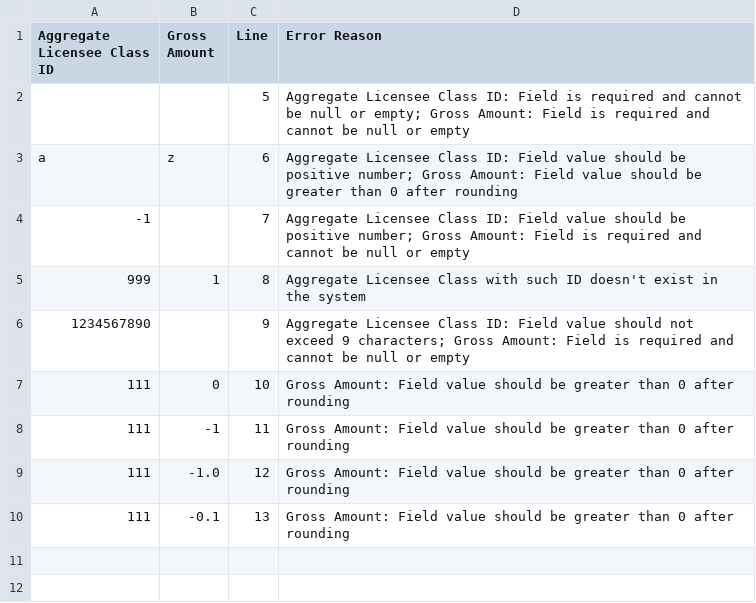
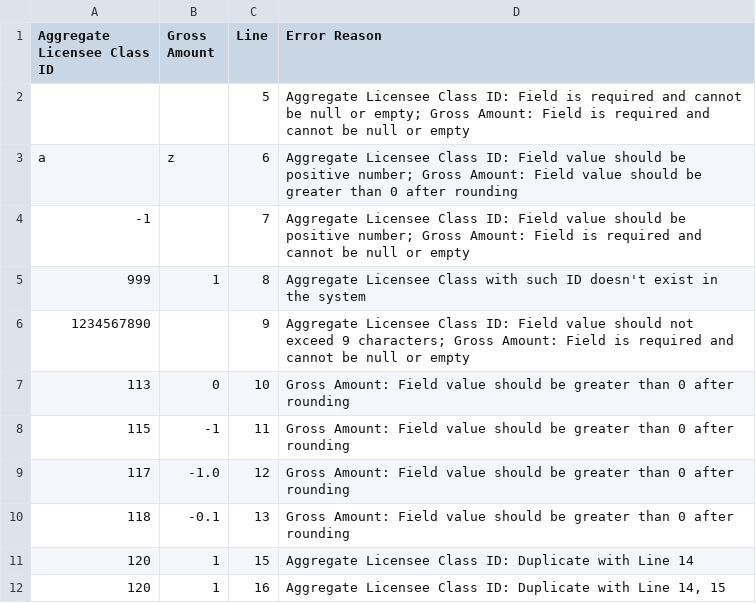
Before and after one commit to Dzmitry-Basiachenka/dist-foreign-aliakh, a CSV file: dist-foreign-service/src/testInteg/resources/com/copyright/rup/dist/foreign/service/impl/aacl/fundpool/aacl_fund_pool_with_errors_report.csv, drawn as a sheet.

Commit message:
B-52334 FDA: Load AACL Fund Pool: make changes based on comments in CR-DIST-FOREIGN-145

```diff
--- a/dist-foreign-service/src/testInteg/resources/com/copyright/rup/dist/foreign/service/impl/aacl/fundpool/aacl_fund_pool_with_errors_report.csv
+++ b/dist-foreign-service/src/testInteg/resources/com/copyright/rup/dist/foreign/service/impl/aacl/fundpool/aacl_fund_pool_with_errors_report.csv
@@ -6,5 +6,7 @@ a,z,6,Aggregate Licensee Class ID: Field value should be positive number; Gross
 1234567890,,9,Aggregate Licensee Class ID: Field value should not exceed 9 characters; Gross Amount: Field is required and cannot be null or empty
-111,0,10,Gross Amount: Field value should be greater than 0 after rounding
-111,-1,11,Gross Amount: Field value should be greater than 0 after rounding
-111,-1.0,12,Gross Amount: Field value should be greater than 0 after rounding
-111,-0.1,13,Gross Amount: Field value should be greater than 0 after rounding
+113,0,10,Gross Amount: Field value should be greater than 0 after rounding
+115,-1,11,Gross Amount: Field value should be greater than 0 after rounding
+117,-1.0,12,Gross Amount: Field value should be greater than 0 after rounding
+118,-0.1,13,Gross Amount: Field value should be greater than 0 after rounding
+120,1,15,Aggregate Licensee Class ID: Duplicate with Line 14
+120,1,16,"Aggregate Licensee Class ID: Duplicate with Line 14, 15"
```
Also changed, not shown: 13 other files.
